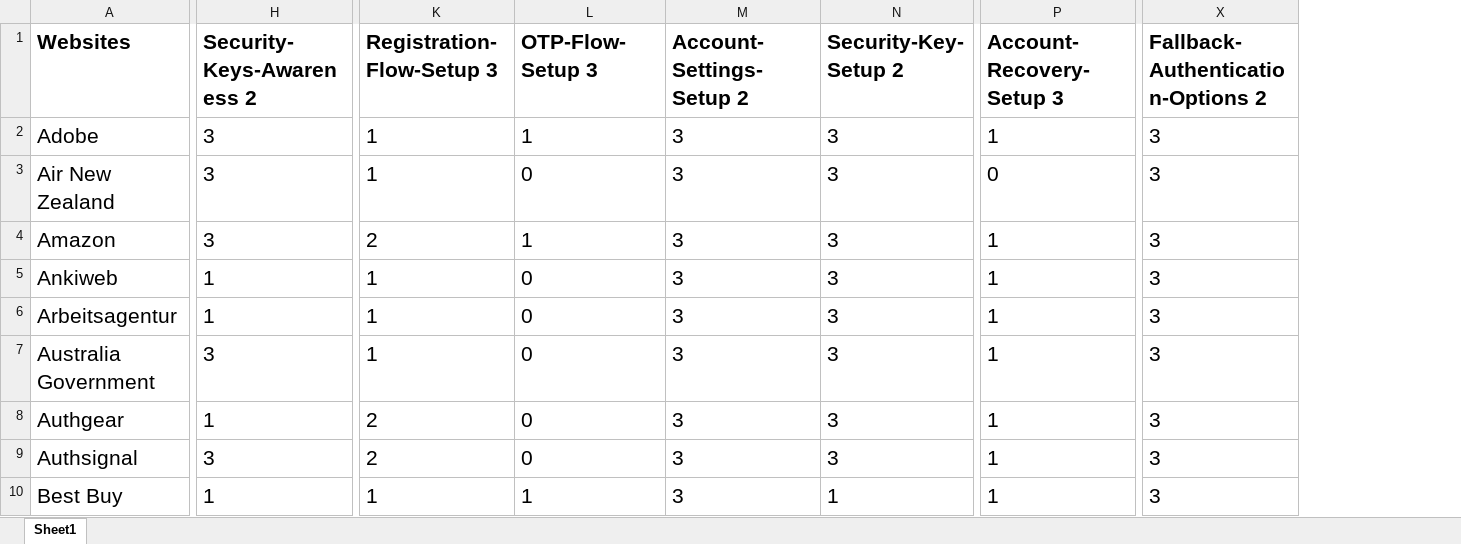
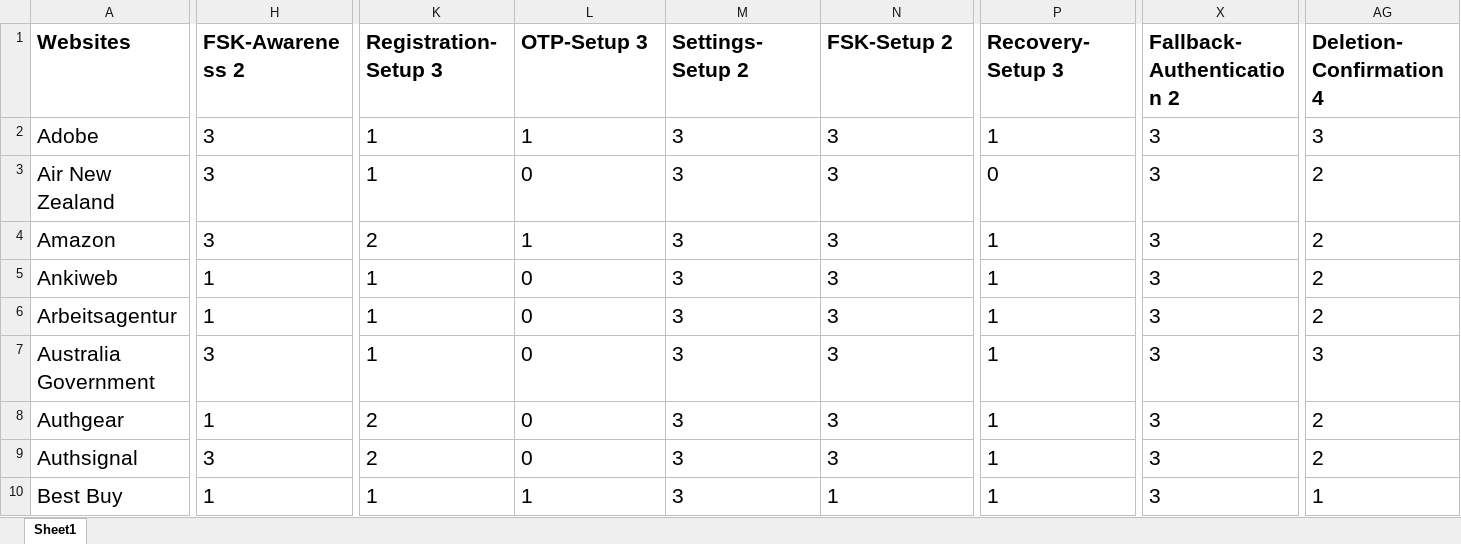
Before and after one commit to hardt-rmt/passkey-ux-consistency, an Excel workbook: data/analyze.xlsx, sheet Sheet1, drawn as a sheet; only a part is shown, gaps mark what is left out; values as stored, in another font and other column widths than the file's, no borders; the diff covers the shown part only; the diff names each change by its address in the sheet, - before the commit and + after, or states it on an @@ line.

Commit message:
updating data file

```diff
--- a/data/analyze.xlsx (sheet Sheet1)
+++ b/data/analyze.xlsx (sheet Sheet1)
+column AG (Deletion-Confirmation 4), rows 2-10: 3 | 2 | 2 | 2 | 2 | 3 | 2 | 2 | 1
-H1: Security-Keys-Awareness 2
+H1: FSK-Awareness 2
-K1: Registration-Flow-Setup 3
+K1: Registration-Setup 3
-L1: OTP-Flow-Setup 3
+L1: OTP-Setup 3
-M1: Account-Settings-Setup 2
+M1: Settings-Setup 2
-N1: Security-Key-Setup 2
+N1: FSK-Setup 2
-P1: Account-Recovery-Setup 3
+P1: Recovery-Setup 3
-X1: Fallback-Authentication-Options 2
+X1: Fallback-Authentication 2
```
Also changed, not shown: 3 edited cells elsewhere in this sheet.
